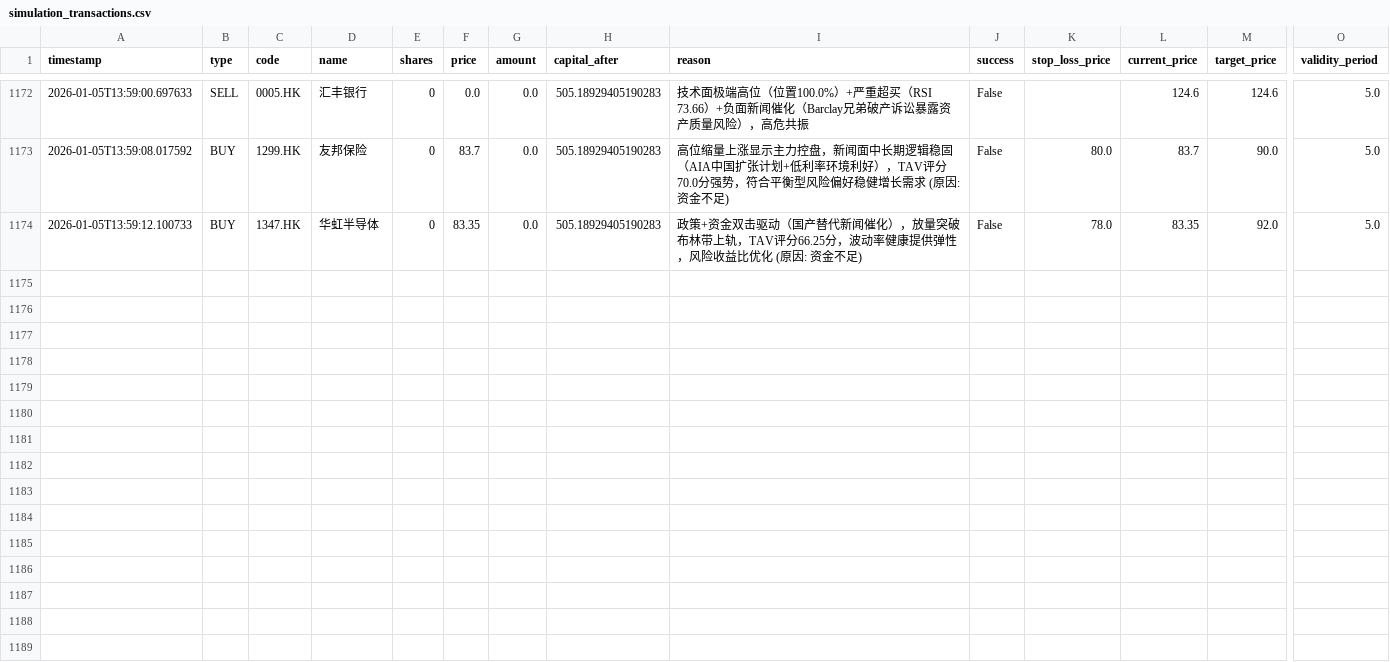
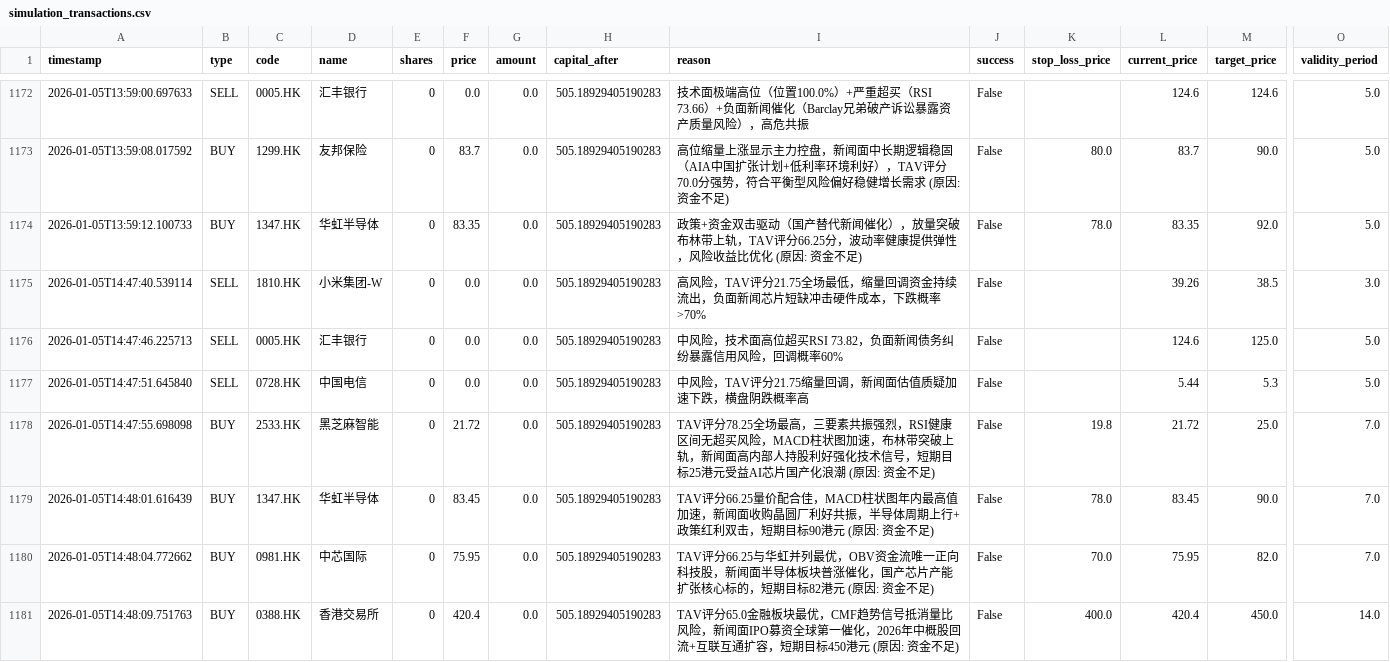
Before and after one commit to wonglaitung/fortune, a CSV file: data/simulation_transactions.csv, drawn as a sheet; only a part is shown, gaps mark what is left out; rows hold the shown columns only; the diff names each change by its address in the sheet, - before the commit and + after, or states it on an @@ line.

Commit message:
Update data files on 2026-01-05 15:11:07

```diff
--- a/data/simulation_transactions.csv
+++ b/data/simulation_transactions.csv
+row 1175: 2026-01-05T14:47:40.539114 | SELL | 1810.HK | 小米集团-W | 0 | 0.0 | 0.0 | 505.18929405190283 | 高风险，TAV评分21.75全场最低，缩量回调资金持续流出，负面新闻芯片短缺冲击硬件成本，下跌概率>70% | False |  | 39.26 | 38.5 | 3.0
+row 1176: 2026-01-05T14:47:46.225713 | SELL | 0005.HK | 汇丰银行 | 0 | 0.0 | 0.0 | 505.18929405190283 | 中风险，技术面高位超买RSI 73.82，负面新闻债务纠纷暴露信用风险，回调概率60% | False |  | 124.6 | 125.0 | 5.0
+row 1177: 2026-01-05T14:47:51.645840 | SELL | 0728.HK | 中国电信 | 0 | 0.0 | 0.0 | 505.18929405190283 | 中风险，TAV评分21.75缩量回调，新闻面估值质疑加速下跌，横盘阴跌概率高 | False |  | 5.44 | 5.3 | 5.0
+row 1178: 2026-01-05T14:47:55.698098 | BUY | 2533.HK | 黑芝麻智能 | 0 | 21.72 | 0.0 | 505.18929405190283 | TAV评分78.25全场最高，三要素共振强烈，RSI健康区间无超买风险，MACD柱状图加速，布林带突破上轨，新闻面高内部人持股利好强化技术信号，短期目标25港元受益AI芯片国产化浪潮 (原因: 资金不足) | False | 19.8 | 21.72 | 25.0 | 7.0
+row 1179: 2026-01-05T14:48:01.616439 | BUY | 1347.HK | 华虹半导体 | 0 | 83.45 | 0.0 | 505.18929405190283 | TAV评分66.25量价配合佳，MACD柱状图年内最高值加速，新闻面收购晶圆厂利好共振，半导体周期上行+政策红利双击，短期目标90港元 (原因: 资金不足) | False | 78.0 | 83.45 | 90.0 | 7.0
+row 1180: 2026-01-05T14:48:04.772662 | BUY | 0981.HK | 中芯国际 | 0 | 75.95 | 0.0 | 505.18929405190283 | TAV评分66.25与华虹并列最优，OBV资金流唯一正向科技股，新闻面半导体板块普涨催化，国产芯片产能扩张核心标的，短期目标82港元 (原因: 资金不足) | False | 70.0 | 75.95 | 82.0 | 7.0
+row 1181: 2026-01-05T14:48:09.751763 | BUY | 0388.HK | 香港交易所 | 0 | 420.4 | 0.0 | 505.18929405190283 | TAV评分65.0金融板块最优，CMF趋势信号抵消量比风险，新闻面IPO募资全球第一催化，2026年中概股回流+互联互通扩容，短期目标450港元 (原因: 资金不足) | False | 400.0 | 420.4 | 450.0 | 14.0
```
Also changed, not shown: 2 other files.
